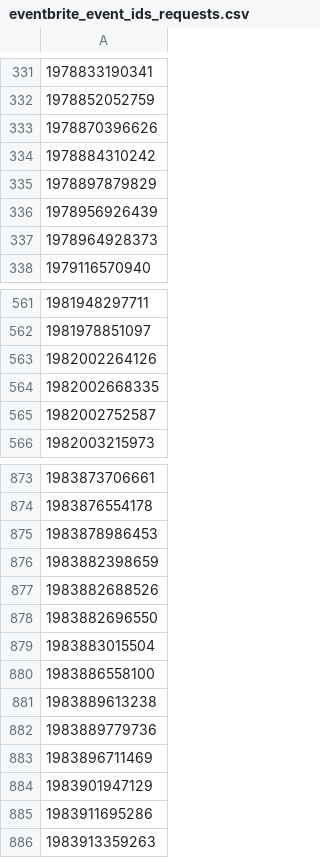
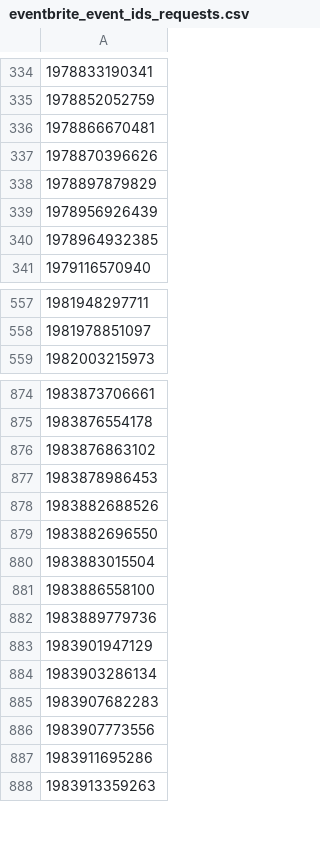
Before and after one commit to Negi97Mohit/events, a CSV file: eventbrite_event_ids_requests.csv, drawn as a sheet; only a part is shown, gaps mark what is left out; removed rows and columns are numbered as before the commit, all else as after; the diff covers the shown part only; the diff names each change by its address in the sheet, - before the commit and + after, or states it on an @@ line.

```diff
--- a/eventbrite_event_ids_requests.csv
+++ b/eventbrite_event_ids_requests.csv
+row 336: 1978866670481
-row 334: 1978884310242
-A340: 1978964928373
+A340: 1978964932385
-row 563: 1982002264126
-row 564: 1982002668335
-row 565: 1982002752587
+row 876: 1983876863102
-row 876: 1983882398659
-row 881: 1983889613238
-row 883: 1983896711469
+row 884: 1983903286134
+row 885: 1983907682283
+row 886: 1983907773556
```
Also changed, not shown: 34 added rows, 31 removed rows and 12 edited cells elsewhere in this file.
